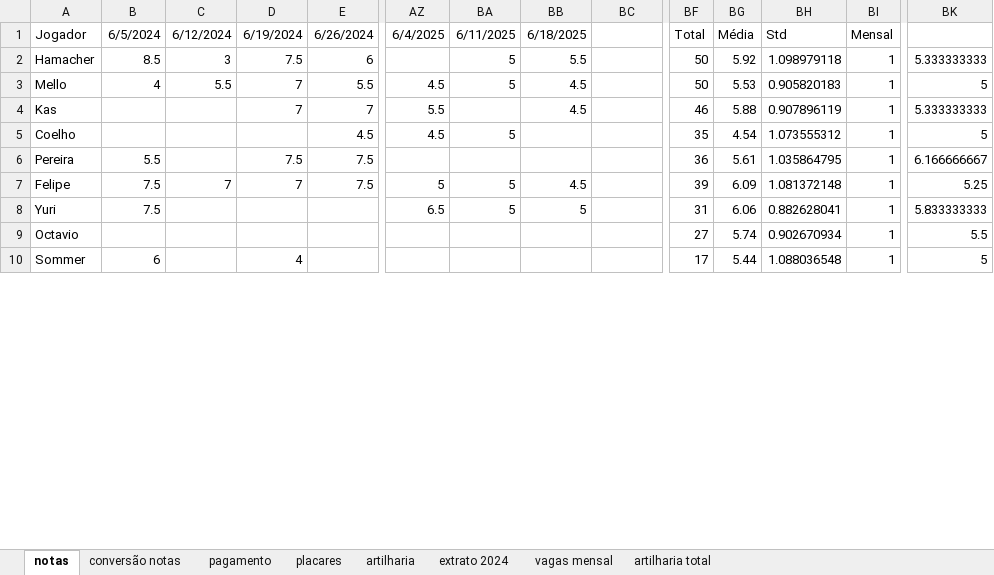
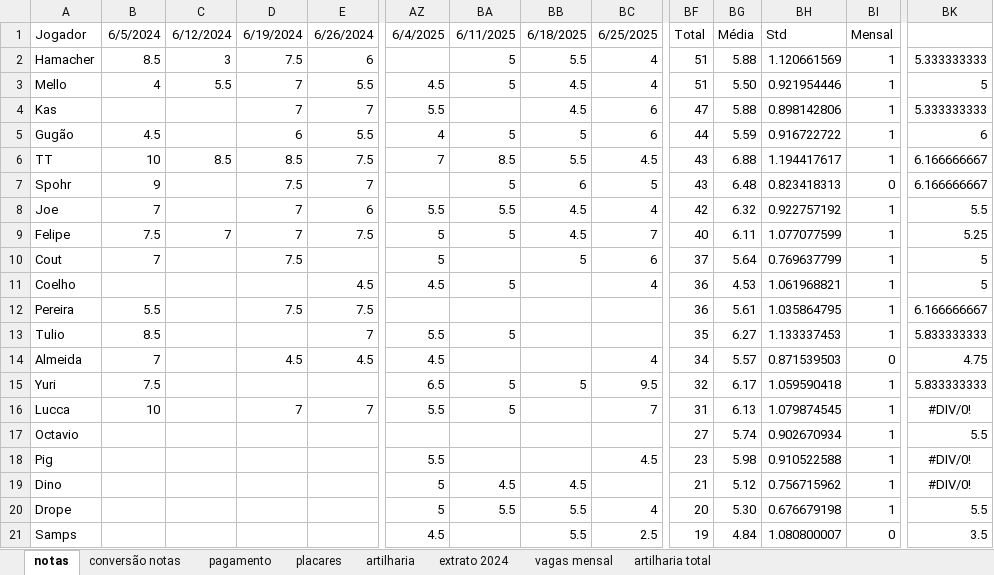
Before and after one commit to PHamacher/dashboard-pelada, an Excel workbook: data/condominio.xlsx, sheet notas, drawn as a sheet; only a part is shown, gaps mark what is left out; the shorter side is filled out with more unchanged rows; values as stored, in another font and other column widths than the file's, no borders; conditional formats not drawn; removed rows and columns are numbered as before the commit, all else as after; rows hold the shown columns only; the diff covers the shown part only; the diff names each change by its address in the sheet, - before the commit and + after, or states it on an @@ line.

Commit message:
25/6/2025

```diff
--- a/data/condominio.xlsx (sheet notas)
+++ b/data/condominio.xlsx (sheet notas)
-BC1: (empty)
+BC1: 6/25/2025
-BC2:BC3: (empty)
+BC2:BC3: 4
-BF2:BF3: 50
+BF2:BF3: 51
-BG2: 5.92
+BG2: 5.88
-BH2: 1.098979118
+BH2: 1.120661569
-BG3: 5.53
+BG3: 5.50
-BH3: 0.905820183
+BH3: 0.921954446
-BC4: (empty)
+BC4: 6
-BF4: 46
+BF4: 47
-BH4: 0.907896119
+BH4: 0.898142806
+row 5: Gugão | 4.5 |  | 6 | 5.5 | 4 | 5 | 5 | 6 | 44 | 5.59 | 0.916722722 | 1 | 6
+row 6: TT | 10 | 8.5 | 8.5 | 7.5 | 7 | 8.5 | 5.5 | 4.5 | 43 | 6.88 | 1.194417617 | 1 | 6.166666667
+row 7: Spohr | 9 |  | 7.5 | 7 |  | 5 | 6 | 5 | 43 | 6.48 | 0.823418313 | 0 | 6.166666667
+row 8: Joe | 7 |  | 7 | 6 | 5.5 | 5.5 | 4.5 | 4 | 42 | 6.32 | 0.922757192 | 1 | 5.5
+row 9: Felipe | 7.5 | 7 | 7 | 7.5 | 5 | 5 | 4.5 | 7 | 40 | 6.11 | 1.077077599 | 1 | 5.25
+row 10: Cout | 7 |  | 7.5 |  | 5 |  | 5 | 6 | 37 | 5.64 | 0.769637799 | 1 | 5
-BC11: (empty)
+BC11: 4
-BF11: 35
+BF11: 36
-BG11: 4.54
+BG11: 4.53
-BH11: 1.073555312
+BH11: 1.061968821
-row 7: Felipe | 7.5 | 7 | 7 | 7.5 | 5 | 5 | 4.5 |  | 39 | 6.09 | 1.081372148 | 1 | 5.25
@@ row 19 moved to row 13: Tulio @@
+row 14: Almeida | 7 |  | 4.5 | 4.5 | 4.5 |  |  | 4 | 34 | 5.57 | 0.871539503 | 0 | 4.75
-BC15: (empty)
+BC15: 9.5
-BF15: 31
+BF15: 32
-BG15: 6.06
+BG15: 6.17
-BH15: 0.882628041
+BH15: 1.059590418
+row 16: Lucca | 10 |  | 7 | 7 | 5.5 | 5 |  | 7 | 31 | 6.13 | 1.079874545 | 1 | #DIV/0!
+row 18: Pig |  |  |  |  | 5.5 |  |  | 4.5 | 23 | 5.98 | 0.910522588 | 1 | #DIV/0!
@@ row 17 moved to row 19: Dino @@
+row 20: Drope |  |  |  |  | 5 | 5.5 | 5.5 | 4 | 20 | 5.30 | 0.676679198 | 1 | 5.5
+row 21: Samps |  |  |  |  | 4.5 |  | 5.5 | 2.5 | 19 | 4.84 | 1.080800007 | 0 | 3.5
```
Also changed, not shown: 3 added rows, 13 removed rows, 9 moved rows and 1 edited cell elsewhere in this sheet, sheet placares, sheet artilharia, formulas that keep their value.
